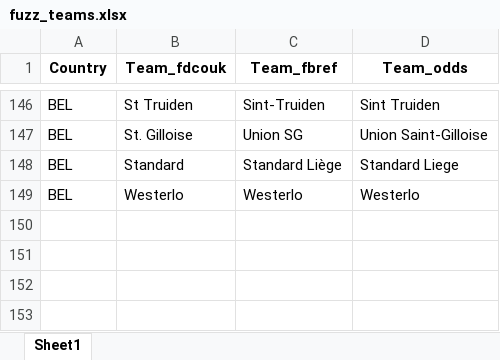
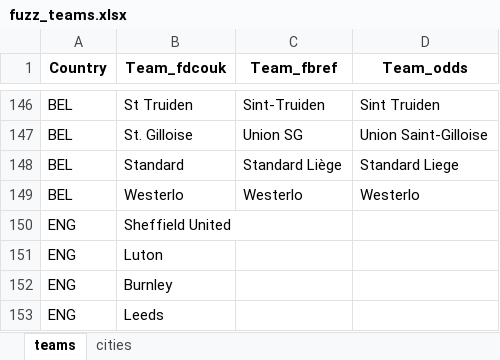
Before and after one commit to Admex666/TSDP, an Excel workbook: ML_PL_new/fuzz_teams.xlsx, sheet teams, drawn as a sheet; only a part is shown, gaps mark what is left out; values as stored, in another font and other column widths than the file's, no borders; the diff names each change by its address in the sheet, - before the commit and + after, or states it on an @@ line.

```diff
--- a/ML_PL_new/fuzz_teams.xlsx (sheet teams)
+++ b/ML_PL_new/fuzz_teams.xlsx (sheet teams)
-sheet tab: Sheet1
+sheet tab: teams
+sheet tab: cities
+row 150: ENG | Sheffield United
+row 151: ENG | Luton
+row 152: ENG | Burnley
+row 153: ENG | Leeds
```
Also changed, not shown: ML_PL_new/test_scores.xlsx, 8 other files.
